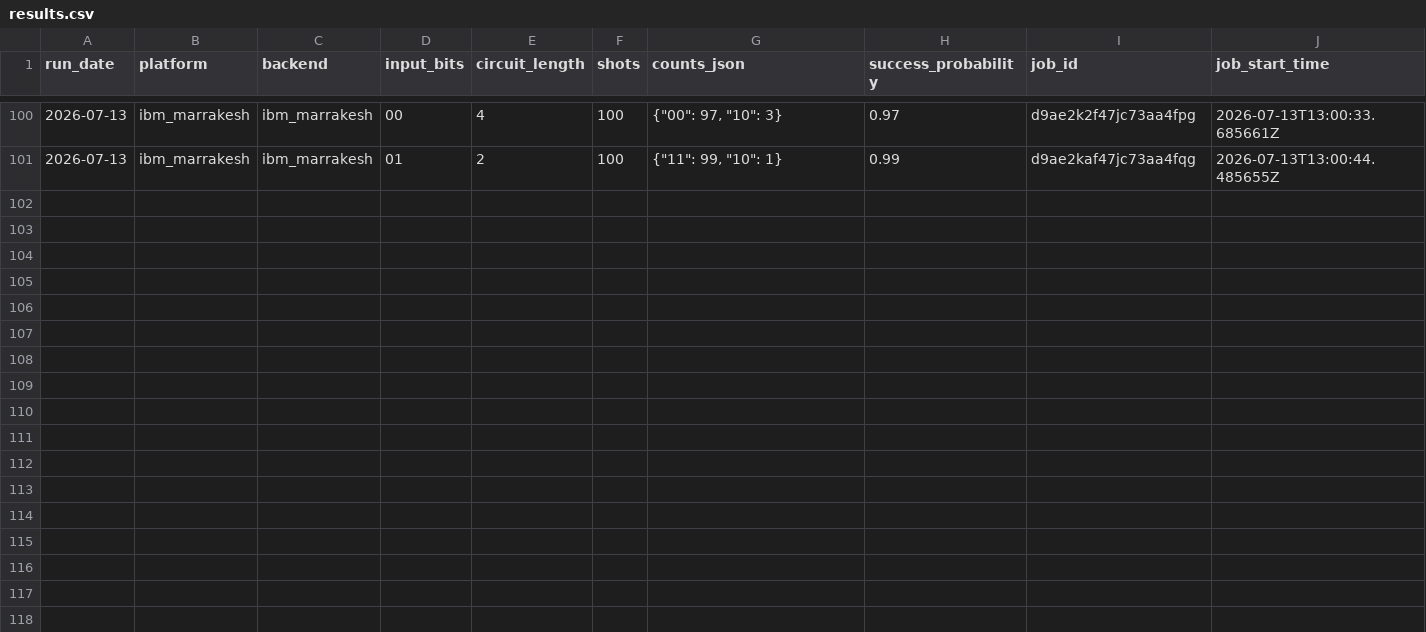
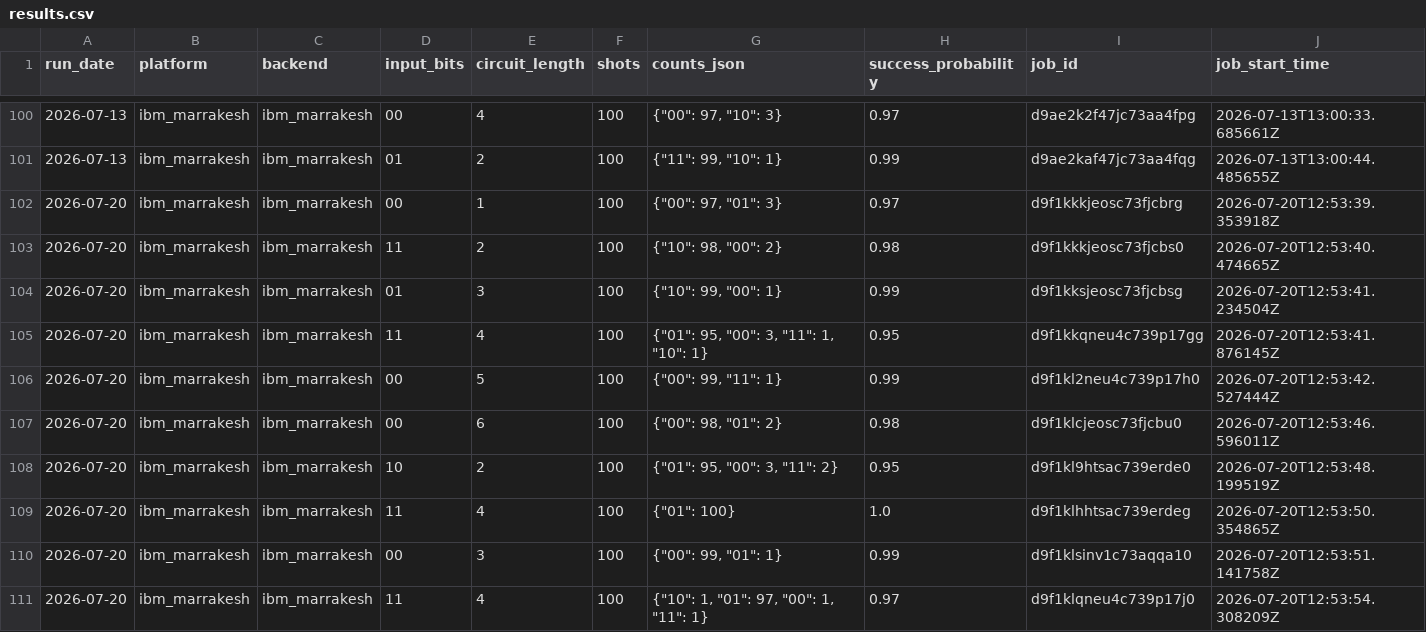
Before and after one commit to InsightSoftmax/quantum-stability, a CSV file: data/ibm_marrakesh/results.csv, drawn as a sheet; only a part is shown, gaps mark what is left out; rows hold the shown columns only; the diff names each change by its address in the sheet, - before the commit and + after, or states it on an @@ line.

```diff
--- a/data/ibm_marrakesh/results.csv
+++ b/data/ibm_marrakesh/results.csv
+row 102: 2026-07-20 | ibm_marrakesh | ibm_marrakesh | 00 | 1 | 100 | {"00": 97, "01": 3} | 0.97 | d9f1kkkjeosc73fjcbrg | 2026-07-20T12:53:39.353918Z
+row 103: 2026-07-20 | ibm_marrakesh | ibm_marrakesh | 11 | 2 | 100 | {"10": 98, "00": 2} | 0.98 | d9f1kkkjeosc73fjcbs0 | 2026-07-20T12:53:40.474665Z
+row 104: 2026-07-20 | ibm_marrakesh | ibm_marrakesh | 01 | 3 | 100 | {"10": 99, "00": 1} | 0.99 | d9f1kksjeosc73fjcbsg | 2026-07-20T12:53:41.234504Z
+row 105: 2026-07-20 | ibm_marrakesh | ibm_marrakesh | 11 | 4 | 100 | {"01": 95, "00": 3, "11": 1, "10": 1} | 0.95 | d9f1kkqneu4c739p17gg | 2026-07-20T12:53:41.876145Z
+row 106: 2026-07-20 | ibm_marrakesh | ibm_marrakesh | 00 | 5 | 100 | {"00": 99, "11": 1} | 0.99 | d9f1kl2neu4c739p17h0 | 2026-07-20T12:53:42.527444Z
+row 107: 2026-07-20 | ibm_marrakesh | ibm_marrakesh | 00 | 6 | 100 | {"00": 98, "01": 2} | 0.98 | d9f1klcjeosc73fjcbu0 | 2026-07-20T12:53:46.596011Z
+row 108: 2026-07-20 | ibm_marrakesh | ibm_marrakesh | 10 | 2 | 100 | {"01": 95, "00": 3, "11": 2} | 0.95 | d9f1kl9htsac739erde0 | 2026-07-20T12:53:48.199519Z
+row 109: 2026-07-20 | ibm_marrakesh | ibm_marrakesh | 11 | 4 | 100 | {"01": 100} | 1.0 | d9f1klhhtsac739erdeg | 2026-07-20T12:53:50.354865Z
+row 110: 2026-07-20 | ibm_marrakesh | ibm_marrakesh | 00 | 3 | 100 | {"00": 99, "01": 1} | 0.99 | d9f1klsinv1c73aqqa10 | 2026-07-20T12:53:51.141758Z
+row 111: 2026-07-20 | ibm_marrakesh | ibm_marrakesh | 11 | 4 | 100 | {"10": 1, "01": 97, "00": 1, "11": 1} | 0.97 | d9f1klqneu4c739p17j0 | 2026-07-20T12:53:54.308209Z
```
Also changed, not shown: 1 other file.
